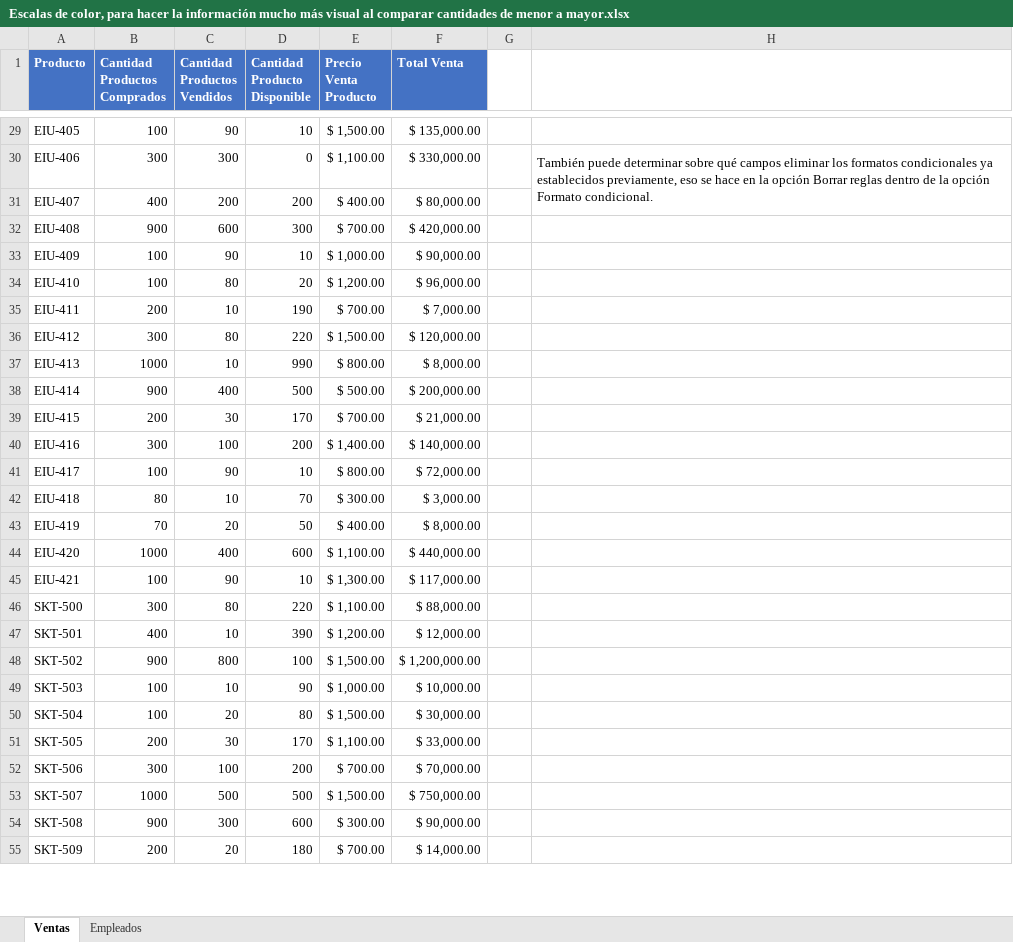
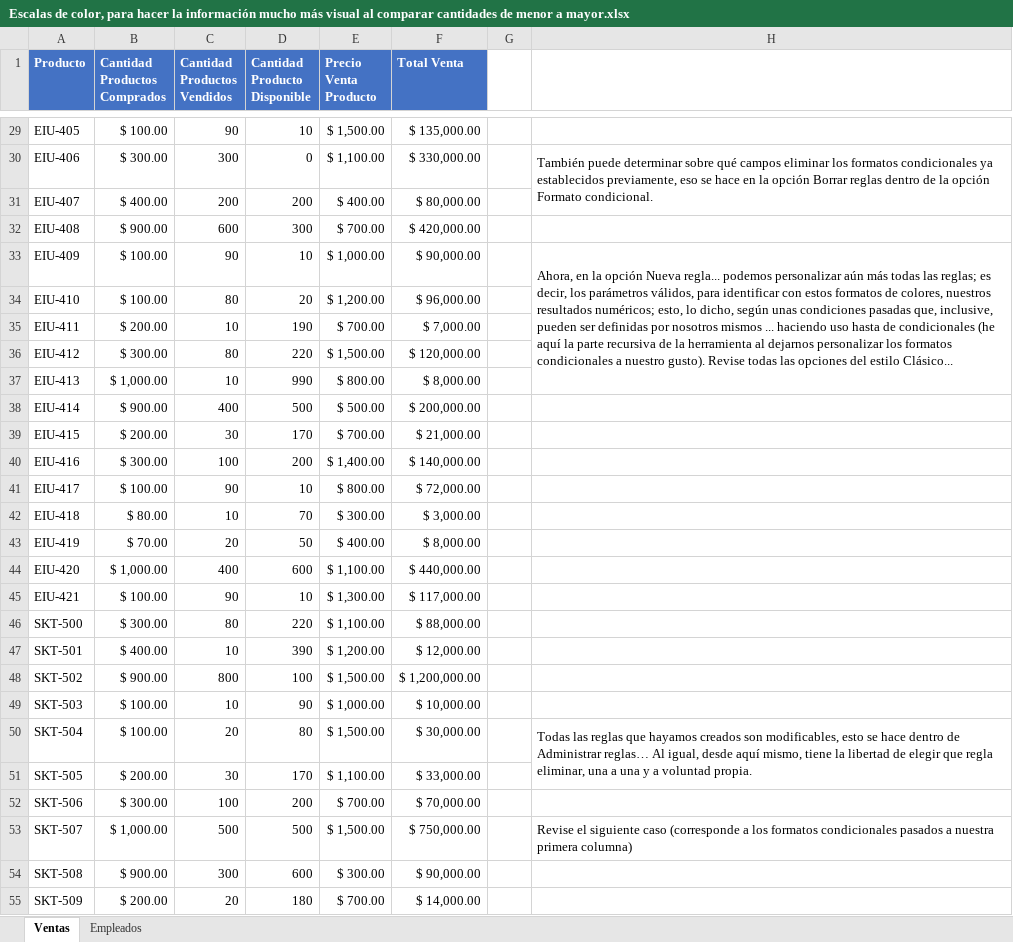
Before and after one commit to Rescata1995/Programming-Journal-by-R, an Excel workbook: Excel/Práctica/17. Formatos condicionales en Excel/Escalas de color, para hacer la información mucho más visual al comparar cantidades de menor a mayor.xlsx, sheet Ventas, drawn as a sheet; only a part is shown, gaps mark what is left out; values as stored, in another font and other column widths than the file's, no borders; charts and pictures and conditional formats not drawn; the diff covers the shown part only; the diff names each change by its address in the sheet, - before the commit and + after, or states it on an @@ line.

Commit message:
Formatos condicionales, parte 2

```diff
--- a/Excel/Práctica/17. Formatos condicionales en Excel/Escalas de color, para hacer la información mucho más visual al comparar cantidades de menor a mayor.xlsx (sheet Ventas)
+++ b/Excel/Práctica/17. Formatos condicionales en Excel/Escalas de color, para hacer la información mucho más visual al comparar cantidades de menor a mayor.xlsx (sheet Ventas)
-B29 (Cantidad Productos Comprados): 100
+B29 (Cantidad Productos Comprados): $ 100.00
-B30 (Cantidad Productos Comprados): 300
+B30 (Cantidad Productos Comprados): $ 300.00
-B31 (Cantidad Productos Comprados): 400
+B31 (Cantidad Productos Comprados): $ 400.00
-B32 (Cantidad Productos Comprados): 900
+B32 (Cantidad Productos Comprados): $ 900.00
-B33:B34 (Cantidad Productos Comprados): 100
+B33:B34 (Cantidad Productos Comprados): $ 100.00
-H33: (empty)
+H33: Ahora, en la opción Nueva regla... podemos personalizar aún más todas las reglas; es decir, los parámetros válidos, para identificar con estos formatos de colores, nuestros resultados numéricos; esto, lo dicho, según unas condiciones pasadas que, inclusive, pueden ser definidas por nosotros mismos ... haciendo uso hasta de condicionales (he aquí la parte recursiva de la herramienta al dejarnos personalizar los formatos condicionales a nuestro gusto). Revise todas las opciones del estilo Clásico...
+H33:H37 merged
-B35 (Cantidad Productos Comprados): 200
+B35 (Cantidad Productos Comprados): $ 200.00
-B36 (Cantidad Productos Comprados): 300
+B36 (Cantidad Productos Comprados): $ 300.00
-B37 (Cantidad Productos Comprados): 1000
+B37 (Cantidad Productos Comprados): $ 1,000.00
-B38 (Cantidad Productos Comprados): 900
+B38 (Cantidad Productos Comprados): $ 900.00
-B39 (Cantidad Productos Comprados): 200
+B39 (Cantidad Productos Comprados): $ 200.00
-B40 (Cantidad Productos Comprados): 300
+B40 (Cantidad Productos Comprados): $ 300.00
-B41 (Cantidad Productos Comprados): 100
+B41 (Cantidad Productos Comprados): $ 100.00
-B42 (Cantidad Productos Comprados): 80
+B42 (Cantidad Productos Comprados): $ 80.00
-B43 (Cantidad Productos Comprados): 70
+B43 (Cantidad Productos Comprados): $ 70.00
-B44 (Cantidad Productos Comprados): 1000
+B44 (Cantidad Productos Comprados): $ 1,000.00
-B45 (Cantidad Productos Comprados): 100
+B45 (Cantidad Productos Comprados): $ 100.00
-B46 (Cantidad Productos Comprados): 300
+B46 (Cantidad Productos Comprados): $ 300.00
-B47 (Cantidad Productos Comprados): 400
+B47 (Cantidad Productos Comprados): $ 400.00
-B48 (Cantidad Productos Comprados): 900
+B48 (Cantidad Productos Comprados): $ 900.00
-B49:B50 (Cantidad Productos Comprados): 100
+B49:B50 (Cantidad Productos Comprados): $ 100.00
-H50: (empty)
+H50: Todas las reglas que hayamos creados son modificables, esto se hace dentro de Administrar reglas… Al igual, desde aquí mismo, tiene la libertad de elegir que regla eliminar, una a una y a voluntad propia.
+H50:H51 merged
-B51 (Cantidad Productos Comprados): 200
+B51 (Cantidad Productos Comprados): $ 200.00
-B52 (Cantidad Productos Comprados): 300
+B52 (Cantidad Productos Comprados): $ 300.00
-B53 (Cantidad Productos Comprados): 1000
+B53 (Cantidad Productos Comprados): $ 1,000.00
-H53: (empty)
+H53: Revise el siguiente caso (corresponde a los formatos condicionales pasados a nuestra primera columna)
-B54 (Cantidad Productos Comprados): 900
+B54 (Cantidad Productos Comprados): $ 900.00
-B55 (Cantidad Productos Comprados): 200
+B55 (Cantidad Productos Comprados): $ 200.00
```
Also changed, not shown: 36 edited cells elsewhere in this sheet, charts or pictures.
